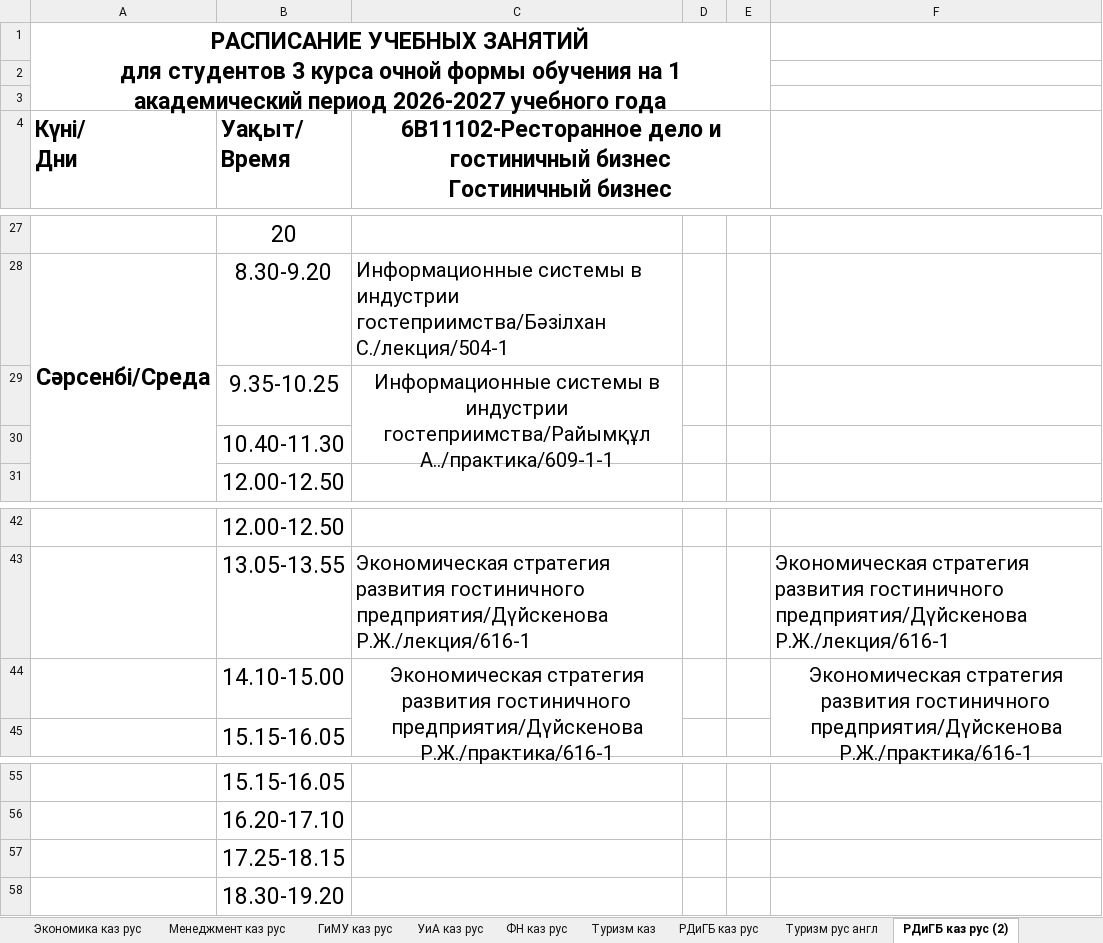
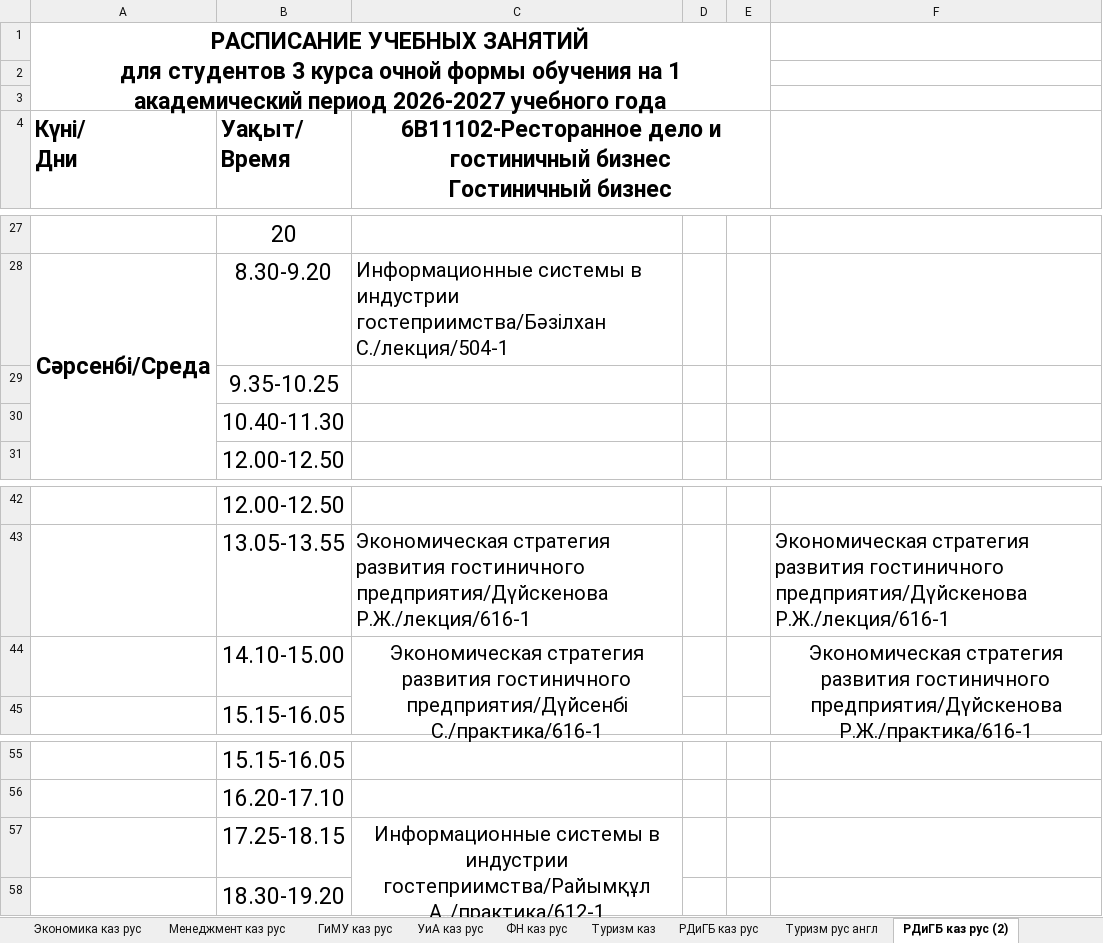
Before and after one commit to drashidinov/ATUscheduleIS, an Excel workbook: raw/3_kurs.xlsx, sheet РДиГБ каз рус (2), drawn as a sheet; only a part is shown, gaps mark what is left out; values as stored, in another font and other column widths than the file's, no borders; the diff names each change by its address in the sheet, - before the commit and + after, or states it on an @@ line.

```diff
--- a/raw/3_kurs.xlsx (sheet РДиГБ каз рус (2))
+++ b/raw/3_kurs.xlsx (sheet РДиГБ каз рус (2))
-C29: Информационные системы в индустрии гостеприимства/Райымқұл А../практика/609-1-1
+C29: (empty)
-C29:C30 merged
-C44: …развития гостиничного предприятия/Дүйскенова Р.Ж./практика/616-1
+C44: …развития гостиничного предприятия/Дүйсенбі С./практика/616-1
-C57: (empty)
+C57: Информационные системы в индустрии гостеприимства/Райымқұл А../практика/612-1
+C57:C58 merged
```
Also changed, not shown: sheet ССиМ-24-11,12 Типо Дот, sheet РДиГБ каз рус, sheet Туризм рус англ, sheet ЭКОЛ-24-11,12,13, ТИпо, sheet ТПОиСП-24-14,15,16, sheet ТФП-24-21, 1 more sheet, 3 other files.
